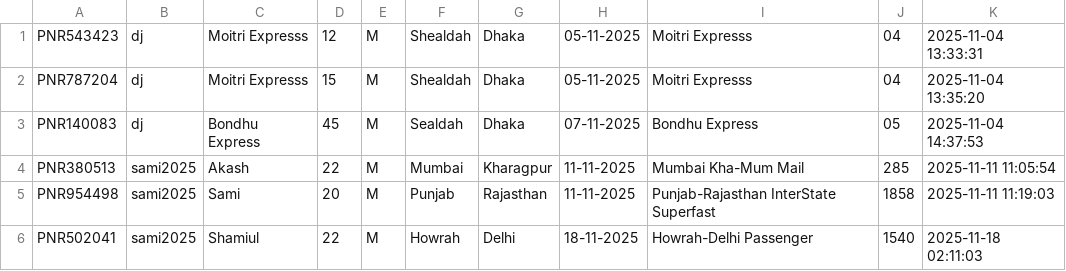
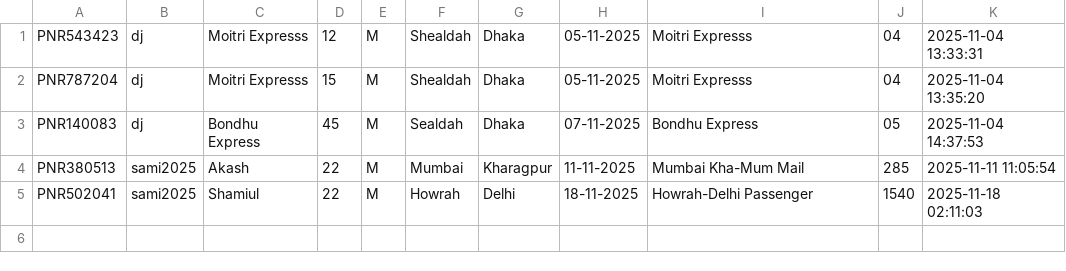
Before and after one commit to dev-shamiul/railway-ticket-booking-system, a CSV file: bookings.csv, drawn as a sheet; the diff names each change by its address in the sheet, - before the commit and + after, or states it on an @@ line.

```diff
--- a/bookings.csv
+++ b/bookings.csv
-row 5: PNR954498 | sami2025 | Sami | 20 | M | Punjab | Rajasthan | 11-11-2025 | Punjab-Rajasthan InterState Superfast | 1858 | 2025-11-11 11:19:03
```
Also changed, not shown: trains.csv.
